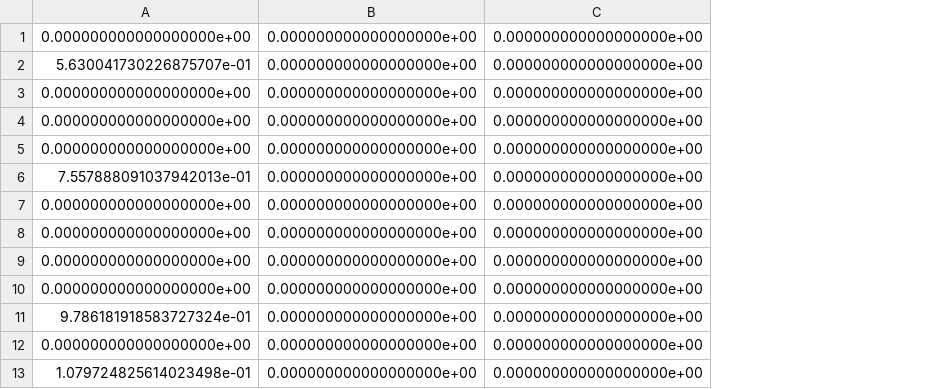
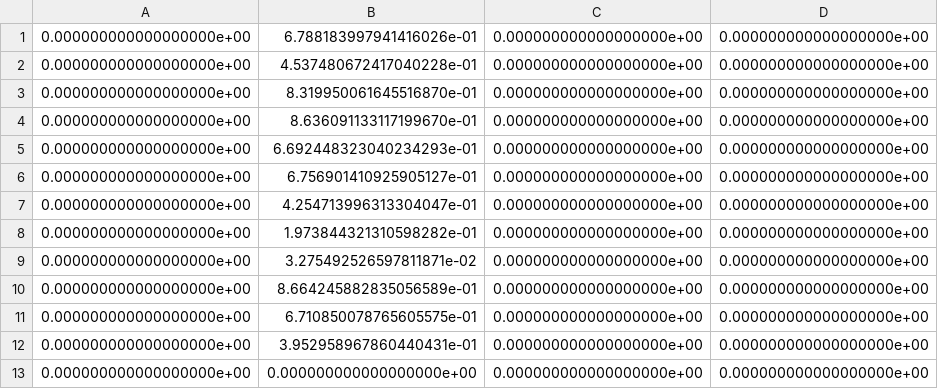
Before and after one commit to safwanhossain/Economic_Fairness, a CSV file: procaccia_code/L.csv, drawn as a sheet; removed rows and columns are numbered as before the commit, all else as after; the diff names each change by its address in the sheet, - before the commit and + after, or states it on an @@ line.

```diff
--- a/procaccia_code/L.csv
+++ b/procaccia_code/L.csv
+column B, rows 1-6: 6.788183997941416026e-01 | 4.537480672417040228e-01 | 8.319950061645516870e-01 | 8.636091133117199670e-01 | 6.692448323040234293e-01 | 6.756901410925905127e-01
-row 2: 5.630041730226875707e-01 | 0.000000000000000000e+00 | 0.000000000000000000e+00
-row 6: 7.557888091037942013e-01 | 0.000000000000000000e+00 | 0.000000000000000000e+00
-row 11: 9.786181918583727324e-01 | 0.000000000000000000e+00 | 0.000000000000000000e+00
-A6: 1.079724825614023498e-01
+A6: 0.000000000000000000e+00
@@ row 1 moved to row 7: 0.000000000000000000e+00 @@
@@ row 3 moved to row 8: 0.000000000000000000e+00 @@
@@ row 4 moved to row 9: 0.000000000000000000e+00 @@
@@ row 5 moved to row 10: 0.000000000000000000e+00 @@
+row 11: 0.000000000000000000e+00 | 6.710850078765605575e-01 | 0.000000000000000000e+00 | 0.000000000000000000e+00
+row 12: 0.000000000000000000e+00 | 3.952958967860440431e-01 | 0.000000000000000000e+00 | 0.000000000000000000e+00
+row 13: 0.000000000000000000e+00 | 0.000000000000000000e+00 | 0.000000000000000000e+00 | 0.000000000000000000e+00
```
Also changed, not shown: procaccia_code/Outputs/TrainEnvies_mixture_afterAlpha.csv, procaccia_code/Outputs/TrainEnvies_mixture_beforeAlpha.csv, 47 other files.
